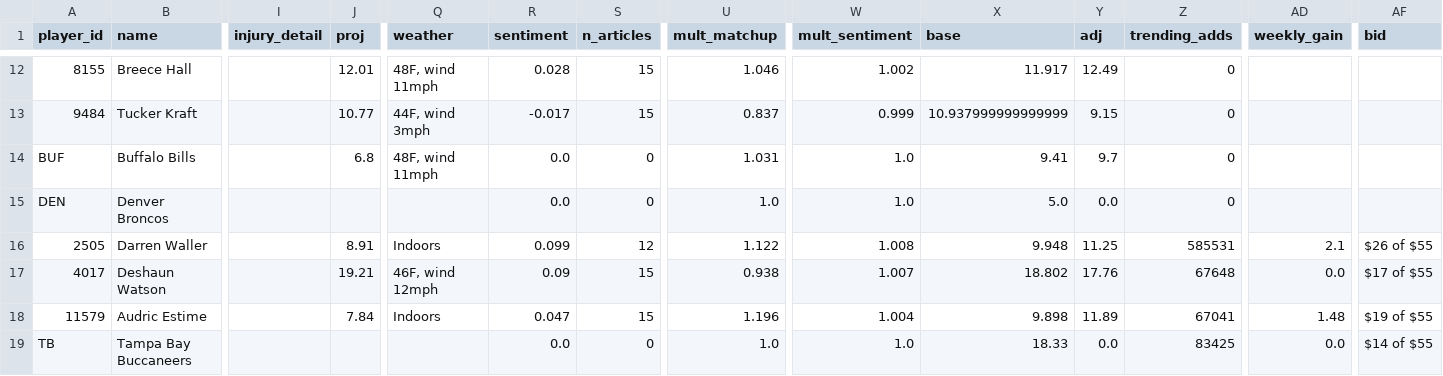
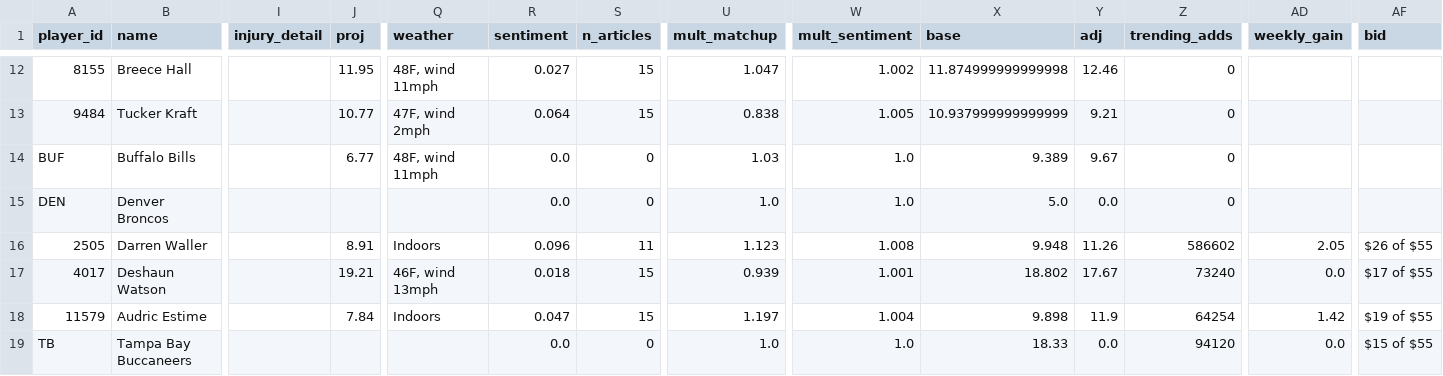
Before and after one commit to brendanabraham23/fantasy_football_agent, a CSV file: reports/week10_2026_players.csv, drawn as a sheet; only a part is shown, gaps mark what is left out; the diff covers the shown part only; the diff names each change by its address in the sheet, - before the commit and + after, or states it on an @@ line.

```diff
--- a/reports/week10_2026_players.csv
+++ b/reports/week10_2026_players.csv
-J12 (proj): 12.01
+J12 (proj): 11.95
-R12 (sentiment): 0.028
+R12 (sentiment): 0.027
-U12 (mult_matchup): 1.046
+U12 (mult_matchup): 1.047
-X12 (base): 11.917
+X12 (base): 11.874999999999998
-Y12 (adj): 12.49
+Y12 (adj): 12.46
-Q13 (weather): 44F, wind 3mph
+Q13 (weather): 47F, wind 2mph
-R13 (sentiment): -0.017
+R13 (sentiment): 0.064
-U13 (mult_matchup): 0.837
+U13 (mult_matchup): 0.838
-W13 (mult_sentiment): 0.999
+W13 (mult_sentiment): 1.005
-Y13 (adj): 9.15
+Y13 (adj): 9.21
-J14 (proj): 6.8
+J14 (proj): 6.77
-U14 (mult_matchup): 1.031
+U14 (mult_matchup): 1.03
-X14 (base): 9.41
+X14 (base): 9.389
-Y14 (adj): 9.7
+Y14 (adj): 9.67
-R16 (sentiment): 0.099
+R16 (sentiment): 0.096
-S16 (n_articles): 12
+S16 (n_articles): 11
-U16 (mult_matchup): 1.122
+U16 (mult_matchup): 1.123
-Y16 (adj): 11.25
+Y16 (adj): 11.26
-Z16 (trending_adds): 585531
+Z16 (trending_adds): 586602
-AD16 (weekly_gain): 2.1
+AD16 (weekly_gain): 2.05
-Q17 (weather): 46F, wind 12mph
+Q17 (weather): 46F, wind 13mph
-R17 (sentiment): 0.09
+R17 (sentiment): 0.018
-U17 (mult_matchup): 0.938
+U17 (mult_matchup): 0.939
-W17 (mult_sentiment): 1.007
+W17 (mult_sentiment): 1.001
-Y17 (adj): 17.76
+Y17 (adj): 17.67
-Z17 (trending_adds): 67648
+Z17 (trending_adds): 73240
-U18 (mult_matchup): 1.196
+U18 (mult_matchup): 1.197
-Y18 (adj): 11.89
+Y18 (adj): 11.9
-Z18 (trending_adds): 67041
+Z18 (trending_adds): 64254
-AD18 (weekly_gain): 1.48
+AD18 (weekly_gain): 1.42
-Z19 (trending_adds): 83425
+Z19 (trending_adds): 94120
-AF19 (bid): $14 of $55
+AF19 (bid): $15 of $55
```
Also changed, not shown: 2 added rows, 2 removed rows and 52 edited cells elsewhere in this file, 7 other files.
